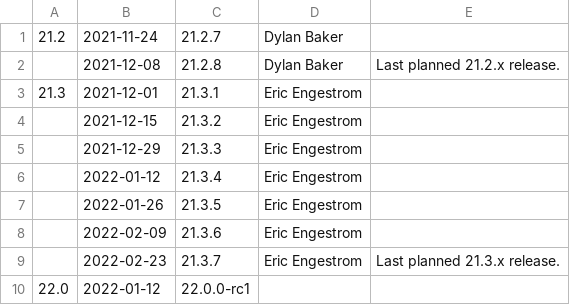
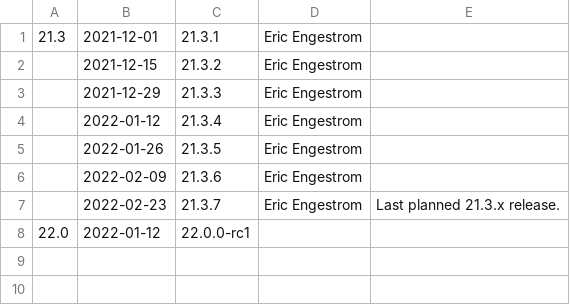
Before and after one commit to kunpengcompute/mesa, a CSV file: docs/release-calendar.csv, drawn as a sheet.

Commit message:
docs/release-calendar: remove additional 21.2 releases
21.3 is here, and will be releasing the .1 release before any of the
additional 21.2 releases would be made anyway.

Part-of: <https://gitlab.freedesktop.org/mesa/mesa/-/merge_requests/13950>

```diff
--- a/docs/release-calendar.csv
+++ b/docs/release-calendar.csv
@@ -1,3 +1 @@
-21.2,2021-11-24,21.2.7,Dylan Baker,
-,2021-12-08,21.2.8,Dylan Baker,Last planned 21.2.x release.
 21.3,2021-12-01,21.3.1,Eric Engestrom,
```
